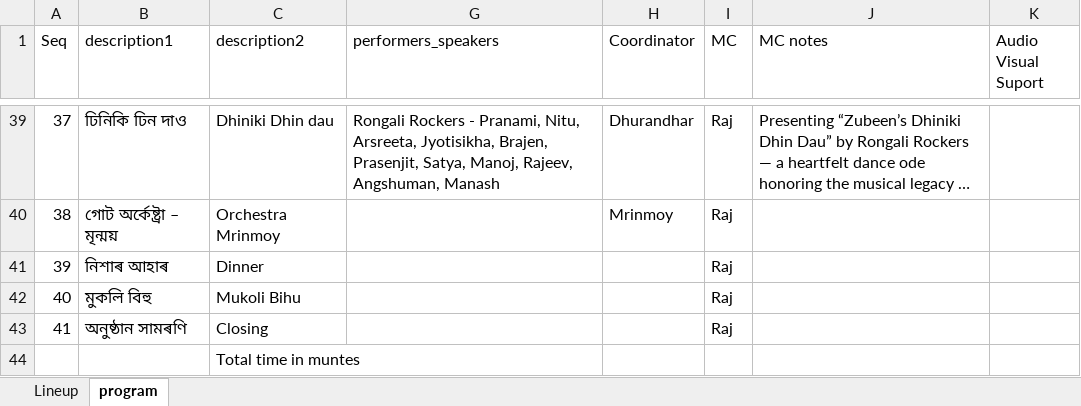
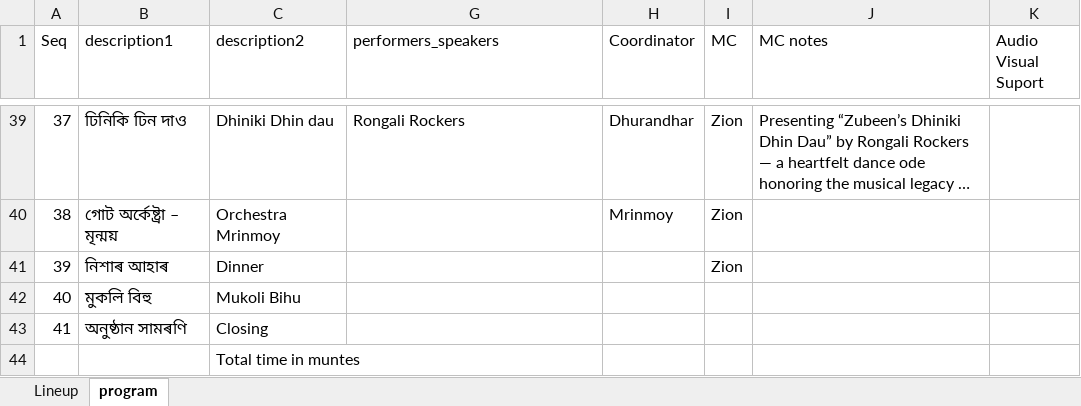
Before and after one commit to poxiraj/dfw_2026, an Excel workbook: Lineup2026.xlsx, sheet program, drawn as a sheet; only a part is shown, gaps mark what is left out; long unchanged cells end in …; values as stored, in another font and other column widths than the file's, no cell formats; charts and pictures not drawn; the diff covers the shown part only; the diff names each change by its address in the sheet, - before the commit and + after, or states it on an @@ line.

```diff
--- a/Lineup2026.xlsx (sheet program)
+++ b/Lineup2026.xlsx (sheet program)
-G39 (performers_speakers): Rongali Rockers - Pranami, Nitu, Arsreeta, Jyotisikha, Brajen, Prasenjit, Satya, Manoj, Rajeev, Angshuman, Manash
+G39 (performers_speakers): Rongali Rockers
-I39:I41 (MC): Raj
+I39:I41 (MC): Zion
-I42:I43 (MC): Raj
+I42:I43 (MC): (empty)
```
Also changed, not shown: 84 edited cells elsewhere in this sheet, sheet Lineup, cell formats, formulas that keep their value, 2 other files.
